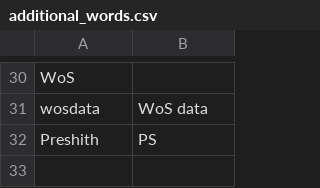
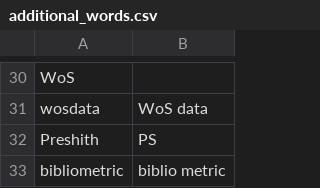
Before and after one commit to zilch42/knausj_talon, a CSV file: settings/additional_words.csv, drawn as a sheet; only a part is shown, gaps mark what is left out; the diff names each change by its address in the sheet, - before the commit and + after, or states it on an @@ line.

```diff
--- a/settings/additional_words.csv
+++ b/settings/additional_words.csv
+row 33: bibliometric | biblio metric
```
Also changed, not shown: 5 other files.
